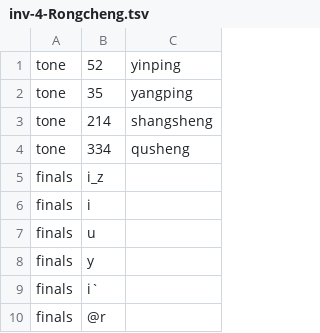
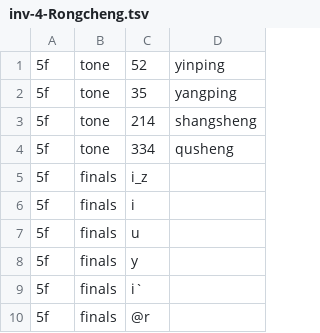
Before and after one commit to digling/cddb, a TSV file: datasets/Liu2007/raw/inv-4-Rongcheng.tsv, drawn as a sheet; only a part is shown; the diff names each change by its address in the sheet, - before the commit and + after, or states it on an @@ line.

```diff
--- a/datasets/Liu2007/raw/inv-4-Rongcheng.tsv
+++ b/datasets/Liu2007/raw/inv-4-Rongcheng.tsv
+column A, rows 1-10: all 5f
```
Also changed, not shown: datasets/Liu2007/raw/inv-1-Beijing.tsv, datasets/Liu2007/raw/inv-2-Ha_erbin.tsv, 1 other file.
